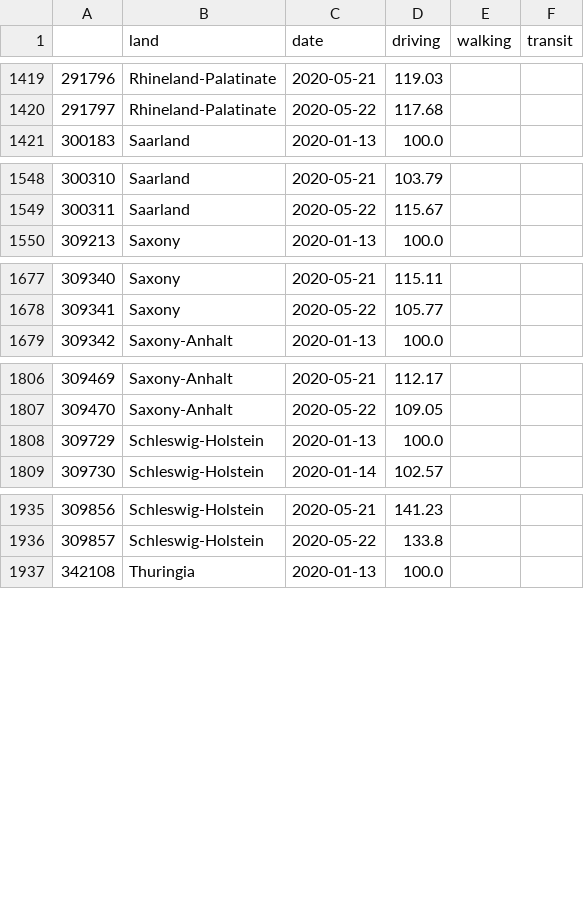
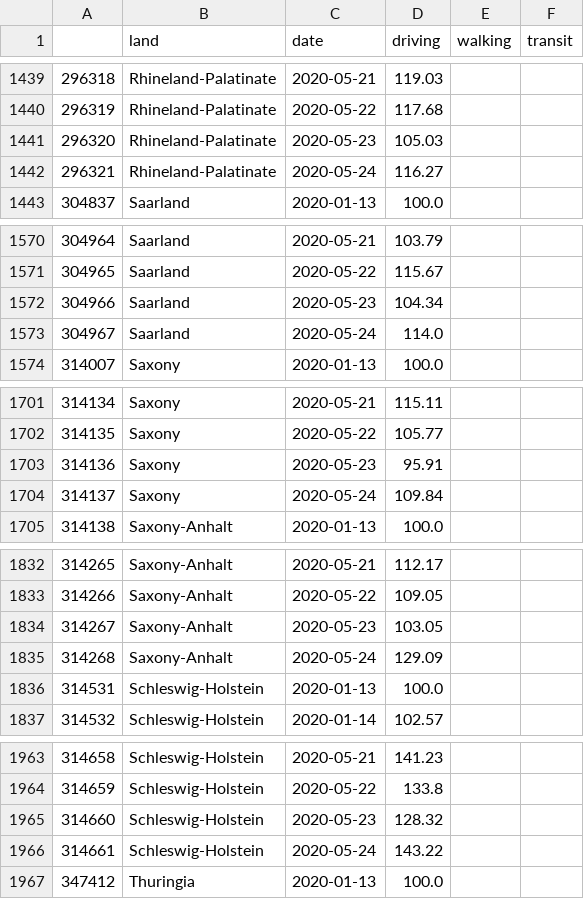
Before and after one commit to chekanskiy/covid-19-data-exploration, a CSV file: data-processed/data_apple_prepared_de.csv, drawn as a sheet; only a part is shown, gaps mark what is left out; the diff covers the shown part only; the diff names each change by its address in the sheet, - before the commit and + after, or states it on an @@ line.

```diff
--- a/data-processed/data_apple_prepared_de.csv
+++ b/data-processed/data_apple_prepared_de.csv
@@ column A renumbered between rows 2 and 2095 @@
+row 1441: 296320 | Rhineland-Palatinate | 2020-05-23 | 105.03
+row 1442: 296321 | Rhineland-Palatinate | 2020-05-24 | 116.27
+row 1572: 304966 | Saarland | 2020-05-23 | 104.34
+row 1573: 304967 | Saarland | 2020-05-24 | 114.0
+row 1703: 314136 | Saxony | 2020-05-23 | 95.91
+row 1704: 314137 | Saxony | 2020-05-24 | 109.84
+row 1834: 314267 | Saxony-Anhalt | 2020-05-23 | 103.05
+row 1835: 314268 | Saxony-Anhalt | 2020-05-24 | 129.09
+row 1965: 314660 | Schleswig-Holstein | 2020-05-23 | 128.32
+row 1966: 314661 | Schleswig-Holstein | 2020-05-24 | 143.22
```
Also changed, not shown: 22 added rows elsewhere in this file, dash/data/data_rki_apple_prepared_dash.csv, data-processed/RKI-reports.csv, 16 other files.
